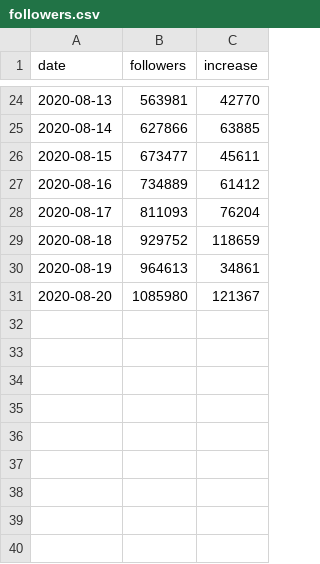
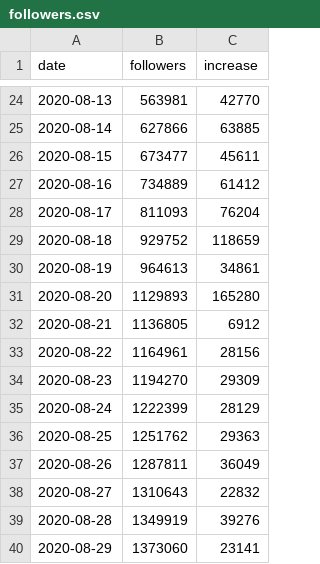
Before and after one commit to mmhchan/fallguysgame, a CSV file: data/followers.csv, drawn as a sheet; only a part is shown, gaps mark what is left out.

Commit message:
Update number of followers

```diff
--- a/data/followers.csv
+++ b/data/followers.csv
@@ -30,2 +30,11 @@
 2020-08-19,964613,34861
-2020-08-20,1085980,121367
+2020-08-20,1129893,165280
+2020-08-21,1136805,6912
+2020-08-22,1164961,28156
+2020-08-23,1194270,29309
+2020-08-24,1222399,28129
+2020-08-25,1251762,29363
+2020-08-26,1287811,36049
+2020-08-27,1310643,22832
+2020-08-28,1349919,39276
+2020-08-29,1373060,23141
```
